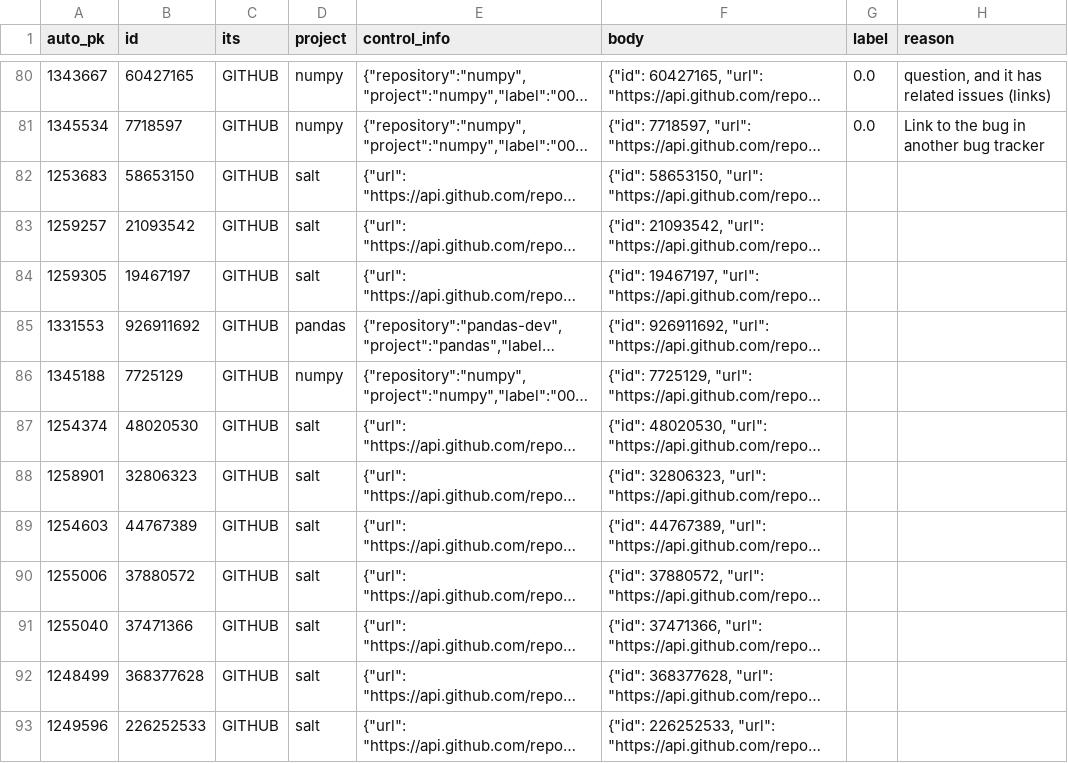
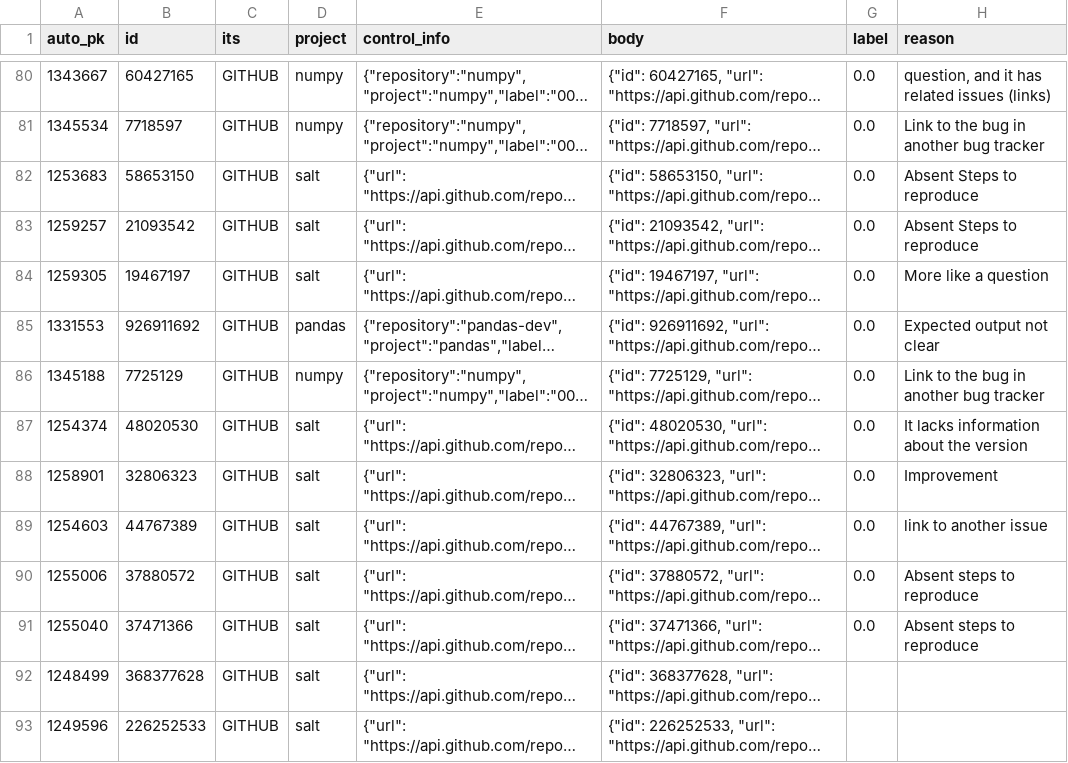
Before and after one commit to ttasnim68/LLM_label_app, a CSV file: dataset/label_Jose.csv, drawn as a sheet; only a part is shown, gaps mark what is left out; long unchanged cells end in …; the diff names each change by its address in the sheet, - before the commit and + after, or states it on an @@ line.

Commit message:
Update dataset with new labels and reasons

```diff
--- a/dataset/label_Jose.csv
+++ b/dataset/label_Jose.csv
-G82:G91 (label): (empty)
+G82:G91 (label): 0.0
-H82:H83 (reason): (empty)
+H82:H83 (reason): Absent Steps to reproduce
-H84 (reason): (empty)
+H84 (reason): More like a question
-H85 (reason): (empty)
+H85 (reason): Expected output not clear
-H86 (reason): (empty)
+H86 (reason): Link to the bug in another bug tracker
-H87 (reason): (empty)
+H87 (reason): It lacks information about the version
-H88 (reason): (empty)
+H88 (reason): Improvement
-H89 (reason): (empty)
+H89 (reason): link to another issue
-H90:H91 (reason): (empty)
+H90:H91 (reason): Absent steps to reproduce
```
